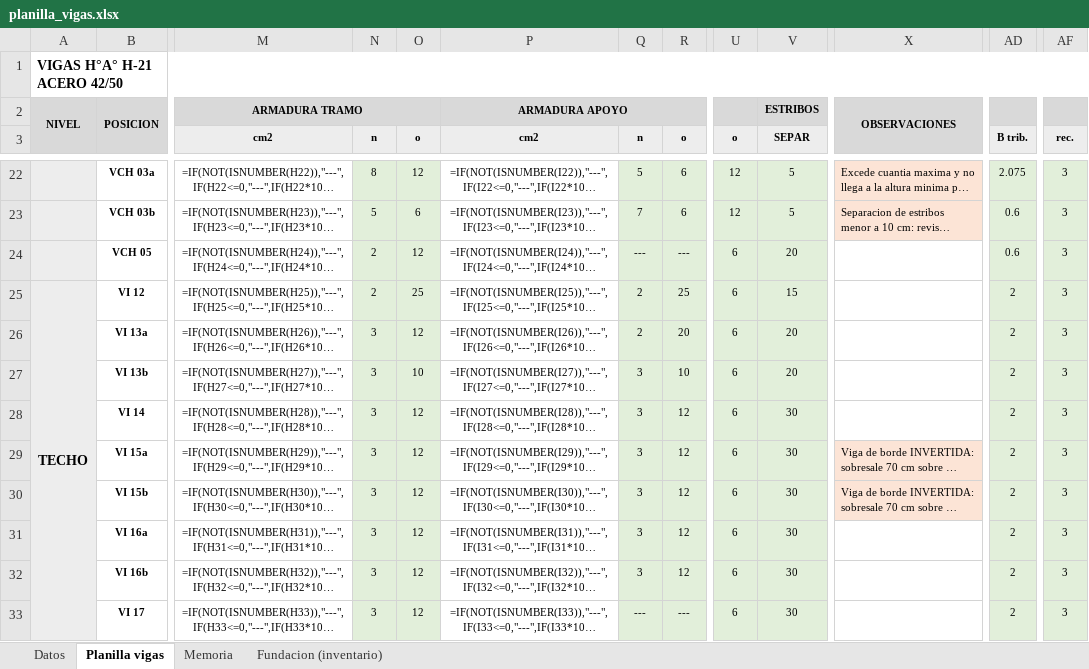
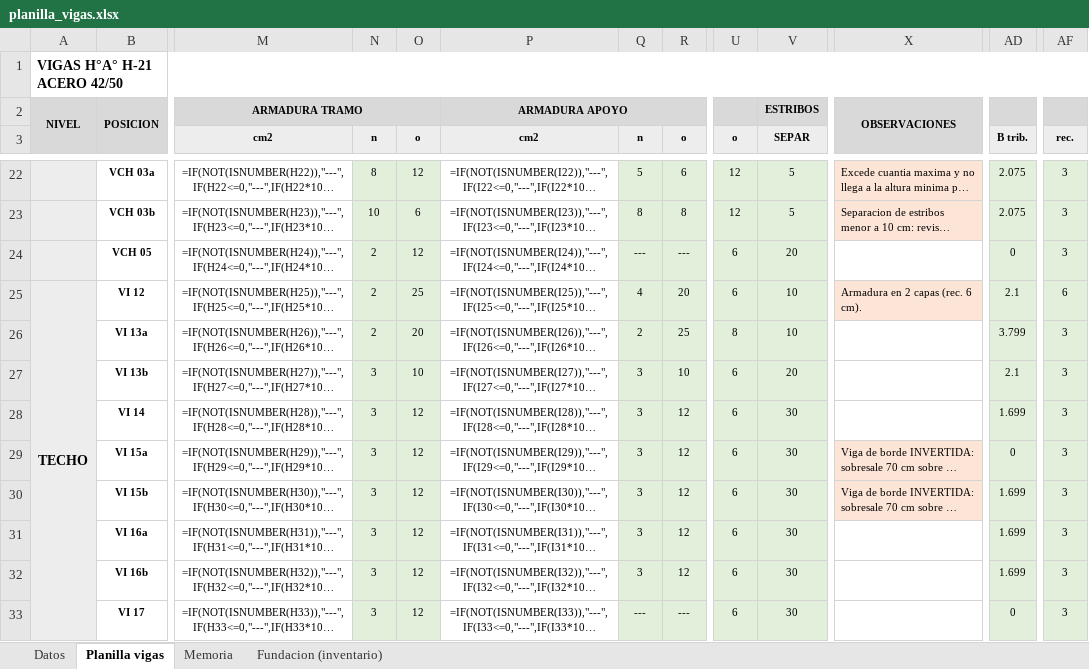
Before and after one commit to LoloMelia/tareas-claude, an Excel workbook: planillas/planilla_vigas.xlsx, sheet Planilla vigas, drawn as a sheet; only a part is shown, gaps mark what is left out; long unchanged cells end in …; values as stored, in another font and other column widths than the file's, no borders; formulas without a stored value are shown as written; charts and pictures and conditional formats not drawn; the diff covers the shown part only; the diff names each change by its address in the sheet, - before the commit and + after, or states it on an @@ line.

```diff
--- a/planillas/planilla_vigas.xlsx (sheet Planilla vigas)
+++ b/planillas/planilla_vigas.xlsx (sheet Planilla vigas)
-N23 (n): 5
+N23 (n): 10
-Q23 (n): 7
+Q23 (n): 8
-R23 (o): 6
+R23 (o): 8
-AD23 (B trib.): 0.6
+AD23 (B trib.): 2.075
-AD24 (B trib.): 0.6
+AD24 (B trib.): 0
-Q25 (n): 2
+Q25 (n): 4
-R25 (o): 25
+R25 (o): 20
-V25 (SEPAR): 15
+V25 (SEPAR): 10
-X25: (empty)
+X25: Armadura en 2 capas (rec. 6 cm).
-X25 fill: none
+X25 fill: #FCE4D6
-AD25 (B trib.): 2
+AD25 (B trib.): 2.1
-AF25 (rec.): 3
+AF25 (rec.): 6
-N26 (n): 3
+N26 (n): 2
-O26 (o): 12
+O26 (o): 20
-R26 (o): 20
+R26 (o): 25
-U26 (o): 6
+U26 (o): 8
-V26 (SEPAR): 20
+V26 (SEPAR): 10
-AD26 (B trib.): 2
+AD26 (B trib.): 3.799
-AD27 (B trib.): 2
+AD27 (B trib.): 2.1
-AD28 (B trib.): 2
+AD28 (B trib.): 1.699
-AD29 (B trib.): 2
+AD29 (B trib.): 0
-AD30:AD32 (B trib.): 2
+AD30:AD32 (B trib.): 1.699
-AD33 (B trib.): 2
+AD33 (B trib.): 0
```
Also changed, not shown: 31 edited cells elsewhere in this sheet, sheet Memoria, planillas/planilla_columnas.xlsx.
